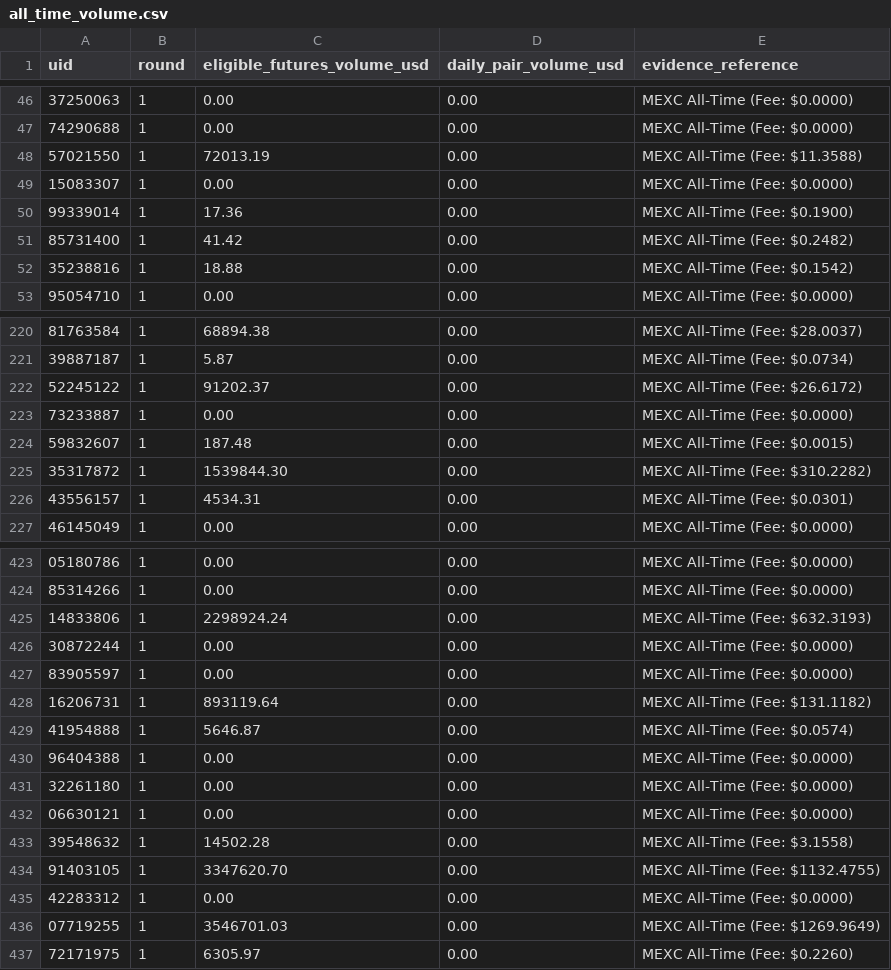
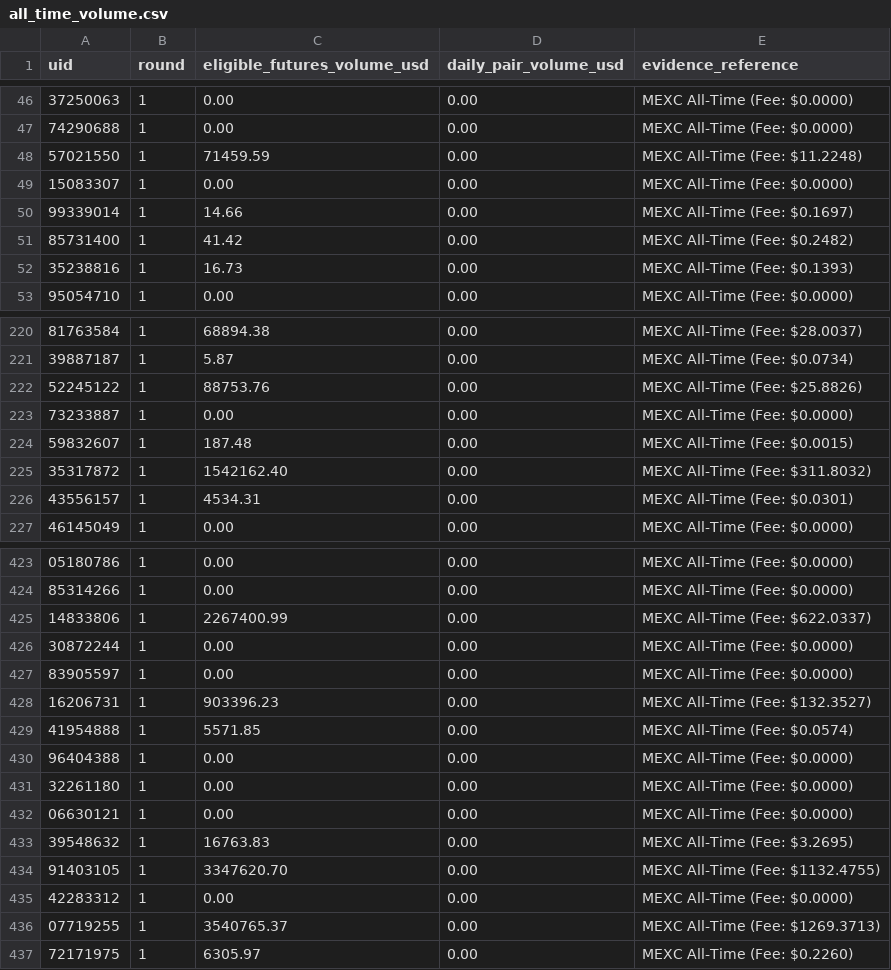
Before and after one commit to altiercenter-lab/Ticket_Studio_Export, a CSV file: all_time_volume.csv, drawn as a sheet; only a part is shown, gaps mark what is left out; the diff covers the shown part only.

Commit message:
chore(sync): update tickets and campaign volume [11/11/2569 23:23:43]

```diff
--- a/all_time_volume.csv
+++ b/all_time_volume.csv
@@ -47,7 +47,7 @@ uid,round,eligible_futures_volume_usd,daily_pair_volume_usd,evidence_reference
 74290688,1,0.00,0.00,MEXC All-Time (Fee: $0.0000)
-57021550,1,72013.19,0.00,MEXC All-Time (Fee: $11.3588)
+57021550,1,71459.59,0.00,MEXC All-Time (Fee: $11.2248)
 15083307,1,0.00,0.00,MEXC All-Time (Fee: $0.0000)
-99339014,1,17.36,0.00,MEXC All-Time (Fee: $0.1900)
+99339014,1,14.66,0.00,MEXC All-Time (Fee: $0.1697)
 85731400,1,41.42,0.00,MEXC All-Time (Fee: $0.2482)
-35238816,1,18.88,0.00,MEXC All-Time (Fee: $0.1542)
+35238816,1,16.73,0.00,MEXC All-Time (Fee: $0.1393)
 95054710,1,0.00,0.00,MEXC All-Time (Fee: $0.0000)
@@ -221,6 +221,6 @@ uid,round,eligible_futures_volume_usd,daily_pair_volume_usd,evidence_reference
 39887187,1,5.87,0.00,MEXC All-Time (Fee: $0.0734)
-52245122,1,91202.37,0.00,MEXC All-Time (Fee: $26.6172)
+52245122,1,88753.76,0.00,MEXC All-Time (Fee: $25.8826)
 73233887,1,0.00,0.00,MEXC All-Time (Fee: $0.0000)
 59832607,1,187.48,0.00,MEXC All-Time (Fee: $0.0015)
-35317872,1,1539844.30,0.00,MEXC All-Time (Fee: $310.2282)
+35317872,1,1542162.40,0.00,MEXC All-Time (Fee: $311.8032)
 43556157,1,4534.31,0.00,MEXC All-Time (Fee: $0.0301)
@@ -424,7 +424,7 @@ uid,round,eligible_futures_volume_usd,daily_pair_volume_usd,evidence_reference
 85314266,1,0.00,0.00,MEXC All-Time (Fee: $0.0000)
-14833806,1,2298924.24,0.00,MEXC All-Time (Fee: $632.3193)
+14833806,1,2267400.99,0.00,MEXC All-Time (Fee: $622.0337)
 30872244,1,0.00,0.00,MEXC All-Time (Fee: $0.0000)
 83905597,1,0.00,0.00,MEXC All-Time (Fee: $0.0000)
-16206731,1,893119.64,0.00,MEXC All-Time (Fee: $131.1182)
-41954888,1,5646.87,0.00,MEXC All-Time (Fee: $0.0574)
+16206731,1,903396.23,0.00,MEXC All-Time (Fee: $132.3527)
+41954888,1,5571.85,0.00,MEXC All-Time (Fee: $0.0574)
 96404388,1,0.00,0.00,MEXC All-Time (Fee: $0.0000)
@@ -432,6 +432,6 @@ uid,round,eligible_futures_volume_usd,daily_pair_volume_usd,evidence_reference
 06630121,1,0.00,0.00,MEXC All-Time (Fee: $0.0000)
-39548632,1,14502.28,0.00,MEXC All-Time (Fee: $3.1558)
+39548632,1,16763.83,0.00,MEXC All-Time (Fee: $3.2695)
 91403105,1,3347620.70,0.00,MEXC All-Time (Fee: $1132.4755)
 42283312,1,0.00,0.00,MEXC All-Time (Fee: $0.0000)
-07719255,1,3546701.03,0.00,MEXC All-Time (Fee: $1269.9649)
+07719255,1,3540765.37,0.00,MEXC All-Time (Fee: $1269.3713)
 72171975,1,6305.97,0.00,MEXC All-Time (Fee: $0.2260)
```
Also changed, not shown: 48 edited cells elsewhere in this file, volume_comparison_dual.csv, 1 other file.
